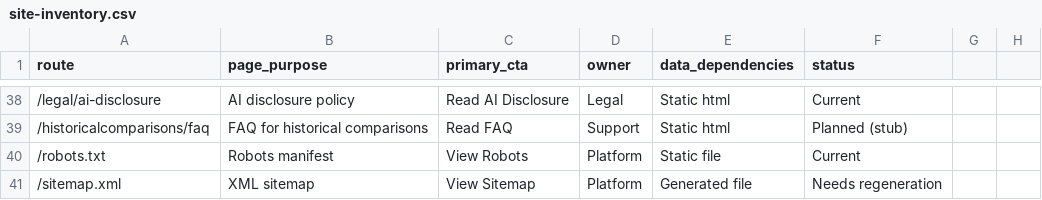
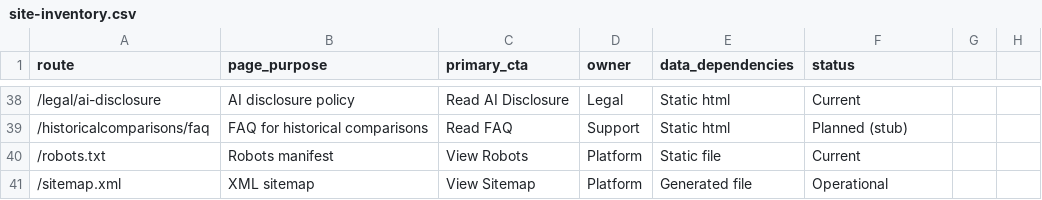
Before and after one commit to ahump20/BSI, a CSV file: docs/site-inventory.csv, drawn as a sheet; only a part is shown, gaps mark what is left out.

```diff
--- a/docs/site-inventory.csv
+++ b/docs/site-inventory.csv
@@ -40,2 +40,2 @@ route,page_purpose,primary_cta,owner,data_dependencies,status
 "/robots.txt",Robots manifest,"View Robots",Platform,Static file,Current
-"/sitemap.xml",XML sitemap,"View Sitemap",Platform,Generated file,Needs regeneration
+"/sitemap.xml",XML sitemap,"View Sitemap",Platform,Generated file,Operational
```
